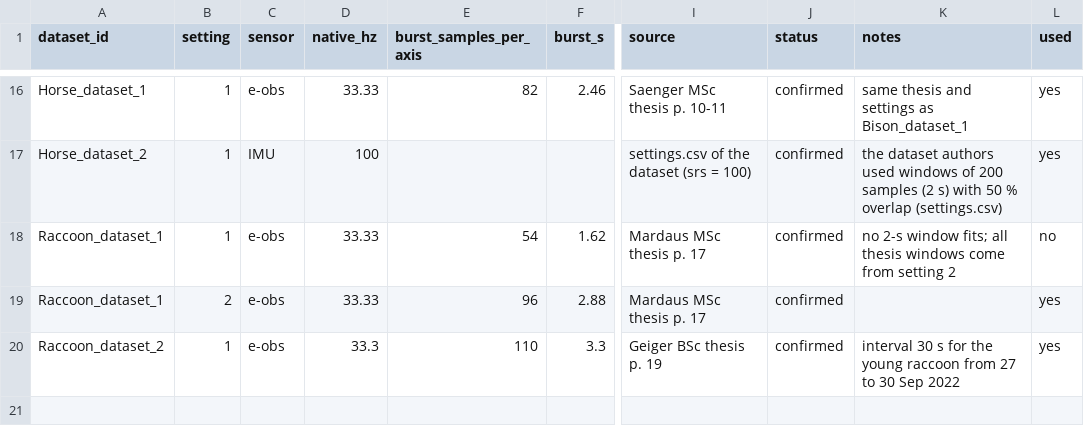
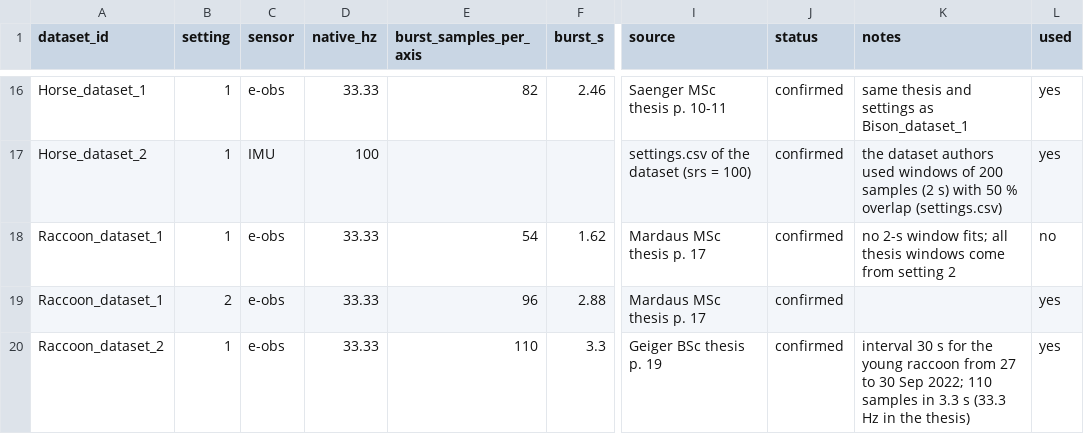
Before and after one commit to ELBE223/accelerometer-behavior-generalization, a CSV file: 00_Documentation/sensor_settings.csv, drawn as a sheet; only a part is shown, gaps mark what is left out; the diff names each change by its address in the sheet, - before the commit and + after, or states it on an @@ line.

```diff
--- a/00_Documentation/sensor_settings.csv
+++ b/00_Documentation/sensor_settings.csv
-D20 (native_hz): 33.3
+D20 (native_hz): 33.33
-K20 (notes): …30 Sep 2022
+K20 (notes): …30 Sep 2022; 110 samples in 3.3 s (33.3 Hz in the thesis)
```
Also changed, not shown: 00_Documentation/datasets.csv, 6 other files.
